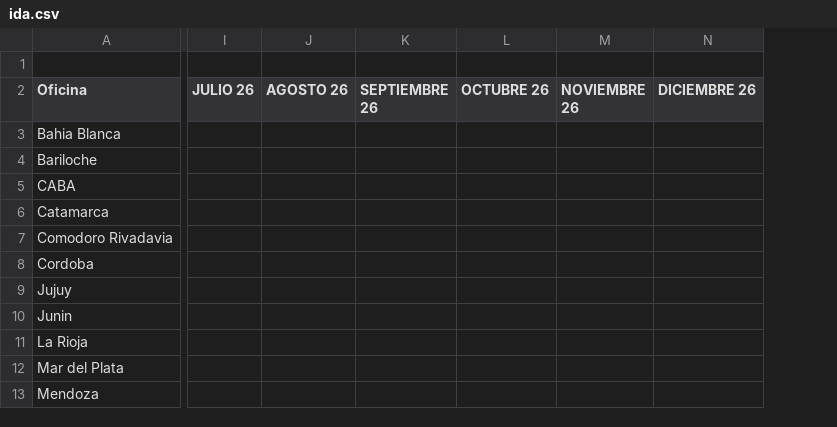
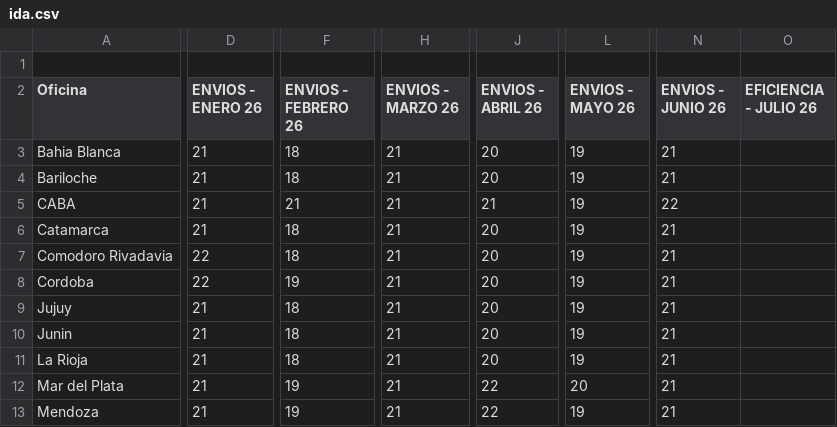
Before and after one commit to JToledo12/dashboard-logistica, a CSV file: ida.csv, drawn as a sheet; only a part is shown, gaps mark what is left out; removed rows and columns are numbered as before the commit, all else as after; the diff covers the shown part only; the diff names each change by its address in the sheet, - before the commit and + after, or states it on an @@ line.

Commit message:
Update ida.csv

```diff
--- a/ida.csv
+++ b/ida.csv
+column D (ENVIOS - ENERO 26), rows 3-13: 21 | 21 | 21 | 21 | 22 | 22 | 21 | 21 | 21 | 21 | 21
+column F (ENVIOS - FEBRERO 26), rows 3-13: 18 | 18 | 21 | 18 | 18 | 19 | 18 | 18 | 18 | 19 | 19
+column H (ENVIOS - MARZO 26), rows 3-13: all 21
+column J (ENVIOS - ABRIL 26), rows 3-13: 20 | 20 | 21 | 20 | 20 | 20 | 20 | 20 | 20 | 22 | 22
+column L (ENVIOS - MAYO 26), rows 3-13: 19 | 19 | 19 | 19 | 19 | 19 | 19 | 19 | 19 | 20 | 19
-column I (JULIO 26), empty
-column J (AGOSTO 26), empty
-column K (SEPTIEMBRE 26), empty
-column L (OCTUBRE 26), empty
-column M (NOVIEMBRE 26), empty
-column N (DICIEMBRE 26), empty
+column N (ENVIOS - JUNIO 26), rows 3-13: 21 | 21 | 22 | 21 | 21 | 21 | 21 | 21 | 21 | 21 | 21
+column O (EFICIENCIA - JULIO 26), empty
```
Also changed, not shown: 11 added columns and 6 edited cells elsewhere in this file.
